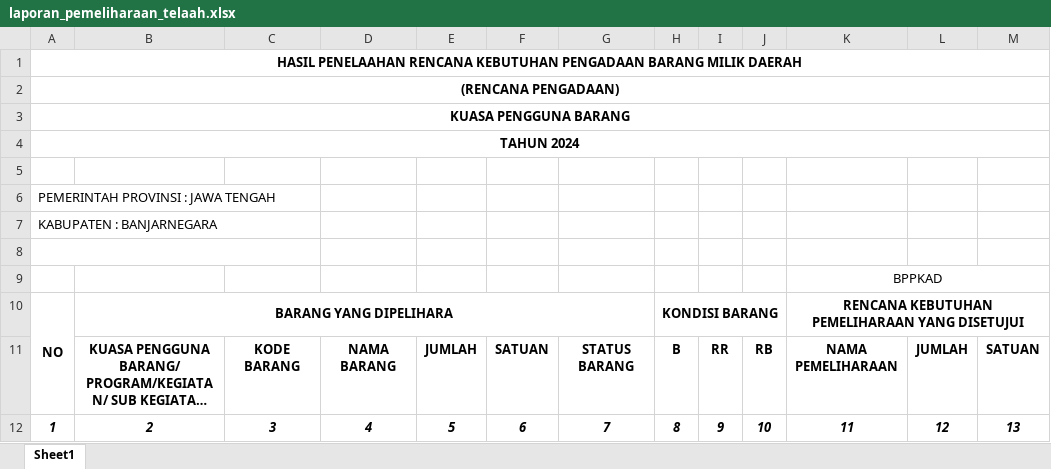
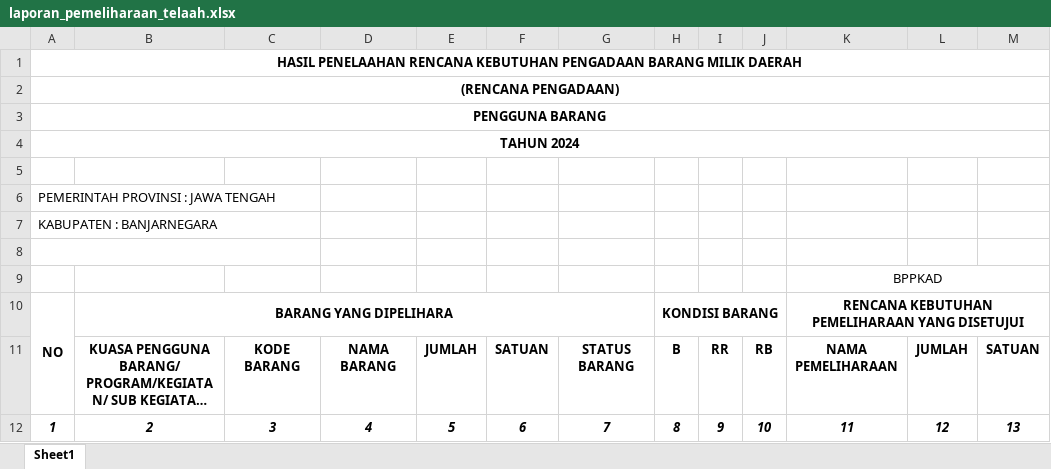
Before and after one commit to Iqbalung/rkbmd-ext-ci, an Excel workbook: api/client/templates/cetak/laporan_pemeliharaan_telaah.xlsx, sheet Sheet1, drawn as a sheet; only a part is shown; long unchanged cells end in …; values as stored, in another font and other column widths than the file's, no borders; the diff names each change by its address in the sheet, - before the commit and + after, or states it on an @@ line.

Commit message:
fix header template cetak
fix header template cetak

```diff
--- a/api/client/templates/cetak/laporan_pemeliharaan_telaah.xlsx (sheet Sheet1)
+++ b/api/client/templates/cetak/laporan_pemeliharaan_telaah.xlsx (sheet Sheet1)
-A3: KUASA PENGGUNA BARANG
+A3: PENGGUNA BARANG
```
Also changed, not shown: api/client/templates/cetak/laporan_pemeliharaan_usulan.xlsx.
